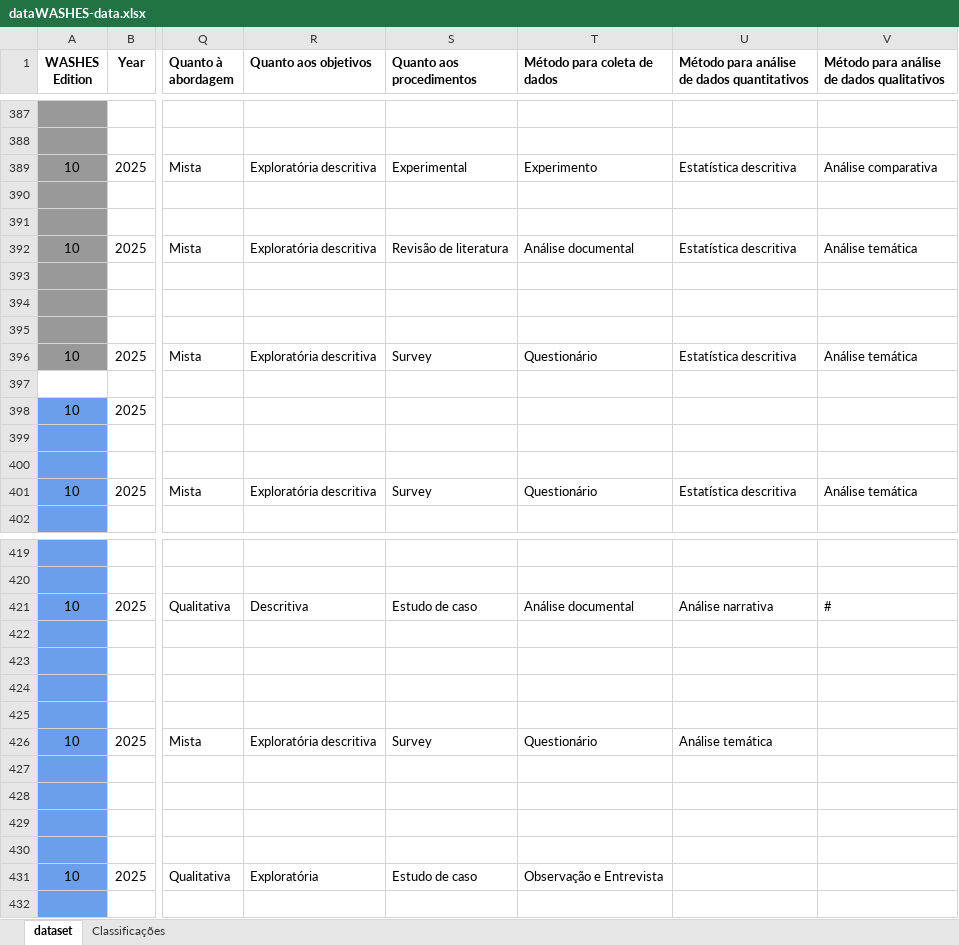
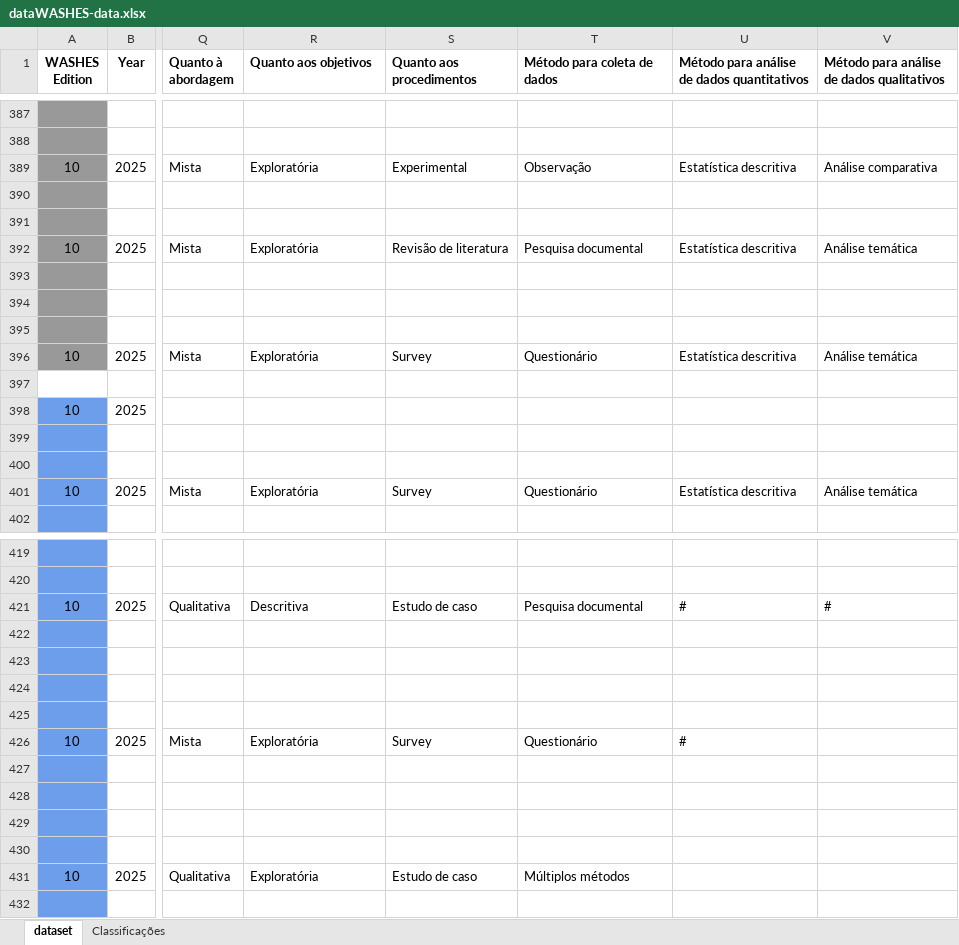
Before and after one commit to gesid/dataWASHES, an Excel workbook: data/JSON Generator/dataWASHES-data.xlsx, sheet dataset, drawn as a sheet; only a part is shown, gaps mark what is left out; values as stored, in another font and other column widths than the file's, no borders; conditional formats not drawn; the diff covers the shown part only; the diff names each change by its address in the sheet, - before the commit and + after, or states it on an @@ line.

```diff
--- a/data/JSON Generator/dataWASHES-data.xlsx (sheet dataset)
+++ b/data/JSON Generator/dataWASHES-data.xlsx (sheet dataset)
-R389 (Quanto aos objetivos): Exploratória descritiva
+R389 (Quanto aos objetivos): Exploratória
-T389 (Método para coleta de dados): Experimento
+T389 (Método para coleta de dados): Observação
-R392 (Quanto aos objetivos): Exploratória descritiva
+R392 (Quanto aos objetivos): Exploratória
-T392 (Método para coleta de dados): Análise documental
+T392 (Método para coleta de dados): Pesquisa documental
-R396 (Quanto aos objetivos): Exploratória descritiva
+R396 (Quanto aos objetivos): Exploratória
-R401 (Quanto aos objetivos): Exploratória descritiva
+R401 (Quanto aos objetivos): Exploratória
-T421 (Método para coleta de dados): Análise documental
+T421 (Método para coleta de dados): Pesquisa documental
-U421: Análise narrativa
+U421: #
-R426 (Quanto aos objetivos): Exploratória descritiva
+R426 (Quanto aos objetivos): Exploratória
-U426: Análise temática
+U426: #
-T431 (Método para coleta de dados): Observação e Entrevista
+T431 (Método para coleta de dados): Múltiplos métodos
```
Also changed, not shown: 63 edited cells elsewhere in this sheet, 5 other files.
